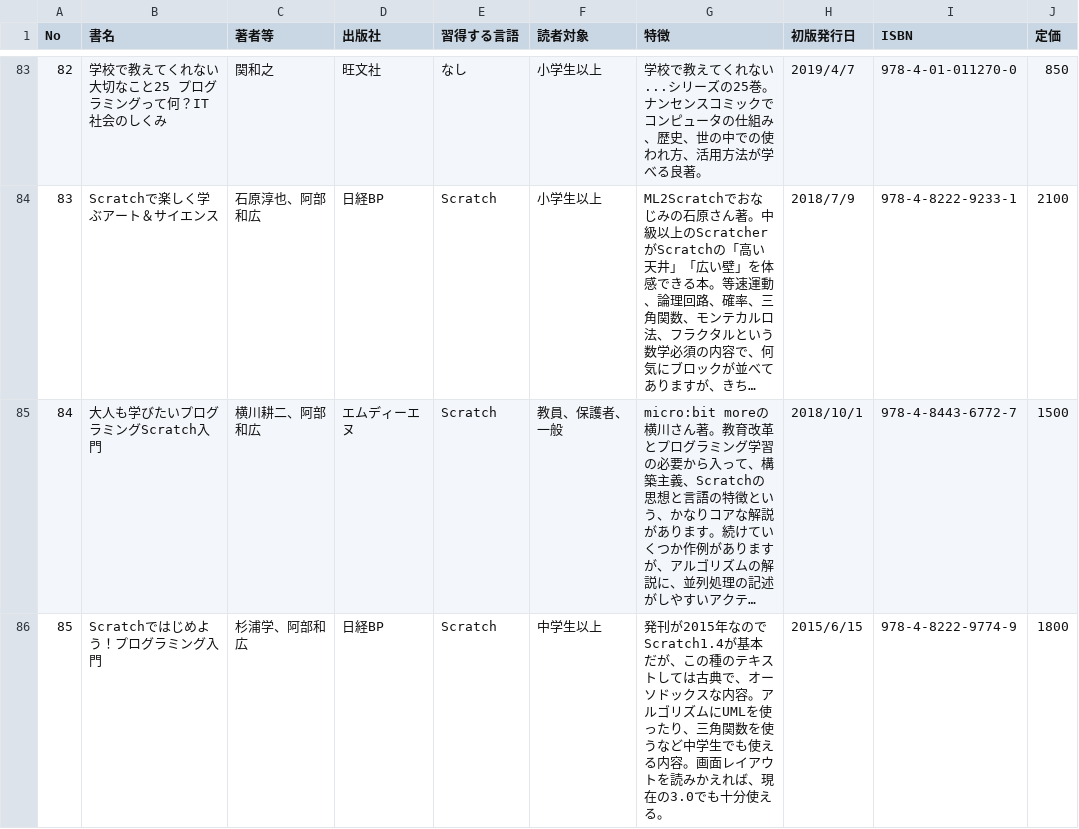
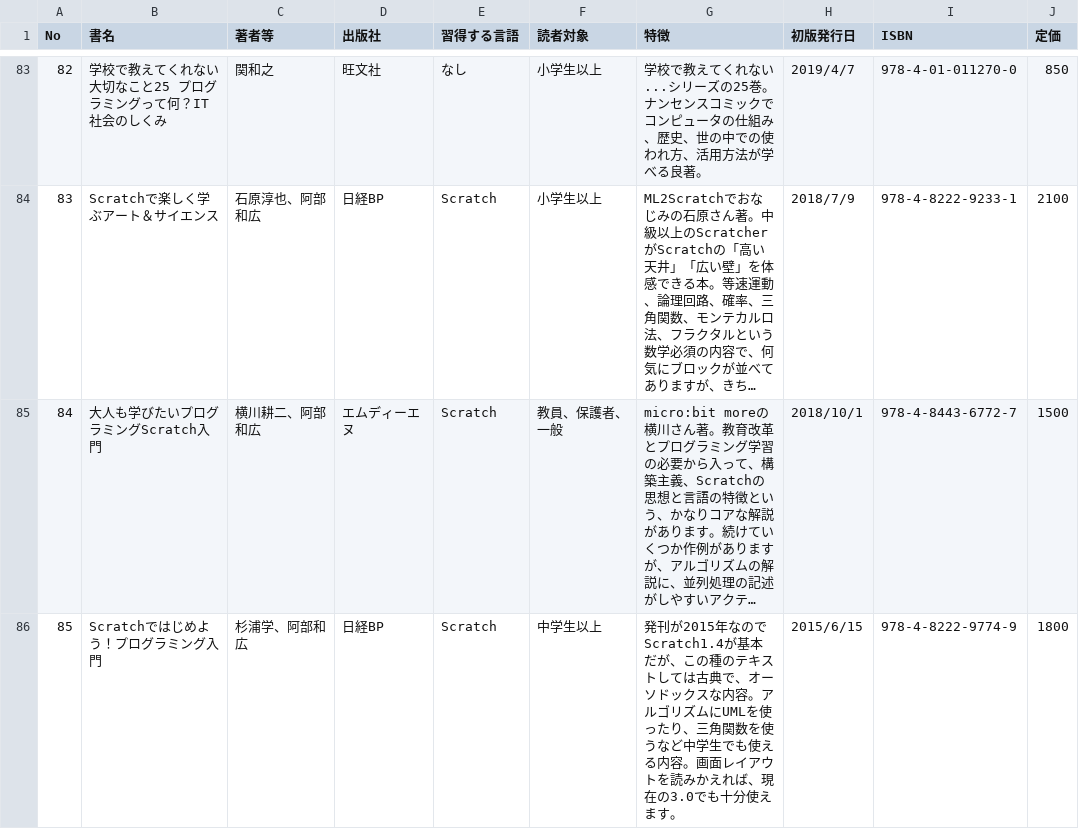
Before and after one commit to nekoma-seisakusho/Booklist_for_CS, a CSV file: Booklist_for_CS.csv, drawn as a sheet; only a part is shown, gaps mark what is left out; long unchanged cells end in …; the diff names each change by its address in the sheet, - before the commit and + after, or states it on an @@ line.

```diff
--- a/Booklist_for_CS.csv
+++ b/Booklist_for_CS.csv
-G86 (特徴): …十分使える。
+G86 (特徴): …十分使えます。
```
